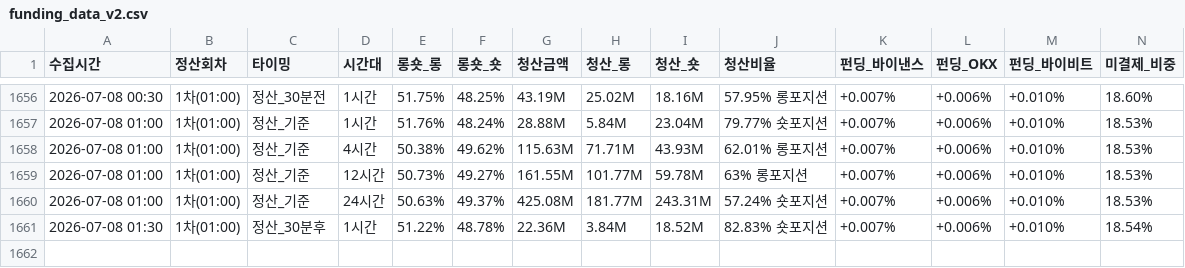
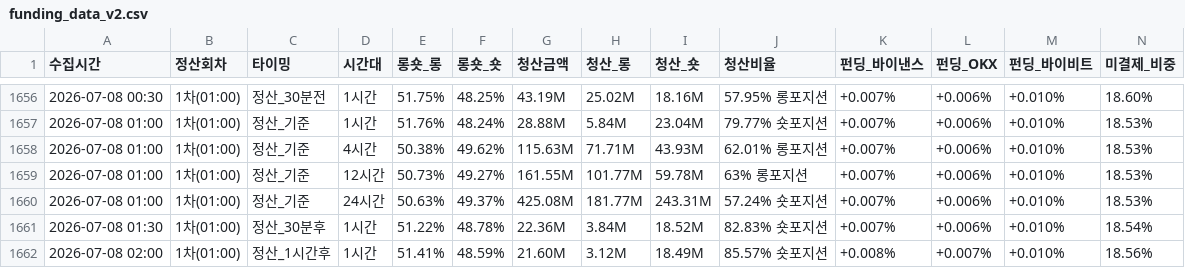
Before and after one commit to morustudio/coinness-dashboard, a CSV file: funding_data_v2.csv, drawn as a sheet; only a part is shown, gaps mark what is left out; rows hold the shown columns only; the diff names each change by its address in the sheet, - before the commit and + after, or states it on an @@ line.

Commit message:
data: 2026-07-08 02:00

```diff
--- a/funding_data_v2.csv
+++ b/funding_data_v2.csv
+row 1662: 2026-07-08 02:00 | 1차(01:00) | 정산_1시간후 | 1시간 | 51.41% | 48.59% | 21.60M | 3.12M | 18.49M | 85.57% 숏포지션 | +0.008% | +0.007% | +0.010% | 18.56%
```
